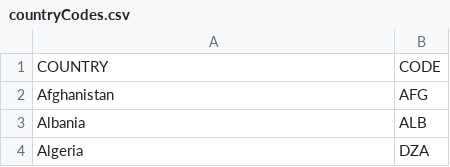
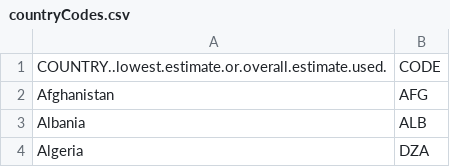
Before and after one commit to jordanbrandrick211000/RStudioData, a CSV file: countryCodes.csv, drawn as a sheet; only a part is shown.

Commit message:
Update countryCodes.csv

```diff
--- a/countryCodes.csv
+++ b/countryCodes.csv
@@ -1,2 +1,2 @@
-COUNTRY,CODE
+COUNTRY..lowest.estimate.or.overall.estimate.used.,CODE
 Afghanistan,AFG
```
